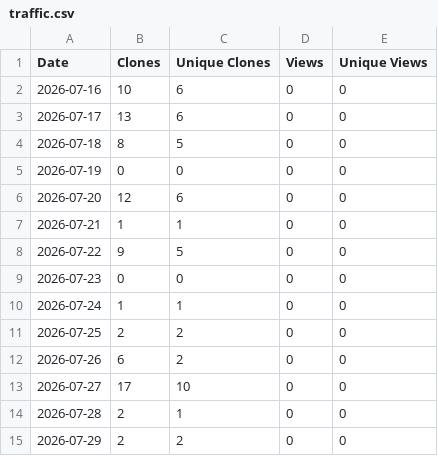
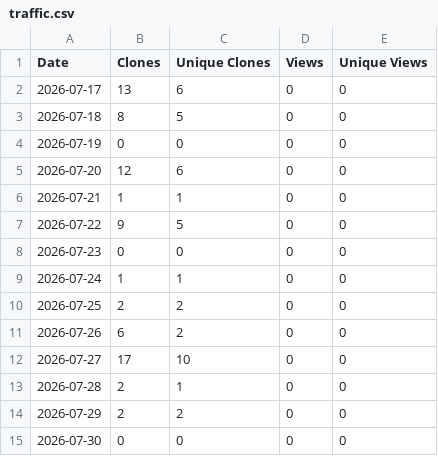
Before and after one commit to haze3161798/Piano2Keyboard, a CSV file: traffic.csv, drawn as a sheet.

```diff
--- a/traffic.csv
+++ b/traffic.csv
@@ -1,3 +1,2 @@
 Date,Clones,Unique Clones,Views,Unique Views
-2026-07-16,10,6,0,0
 2026-07-17,13,6,0,0
@@ -15 +14,2 @@ Date,Clones,Unique Clones,Views,Unique Views
 2026-07-29,2,2,0,0
+2026-07-30,0,0,0,0
```
